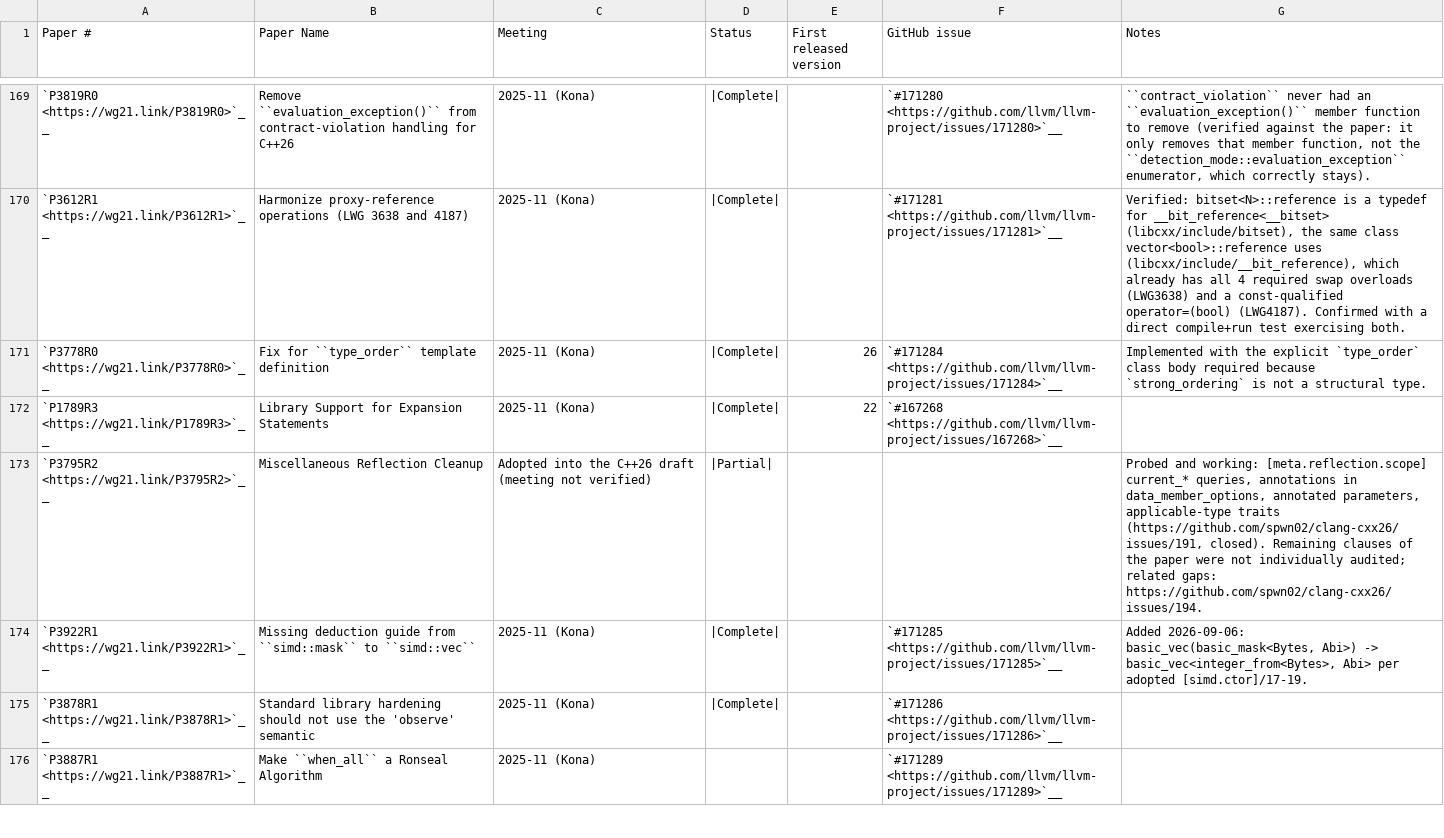
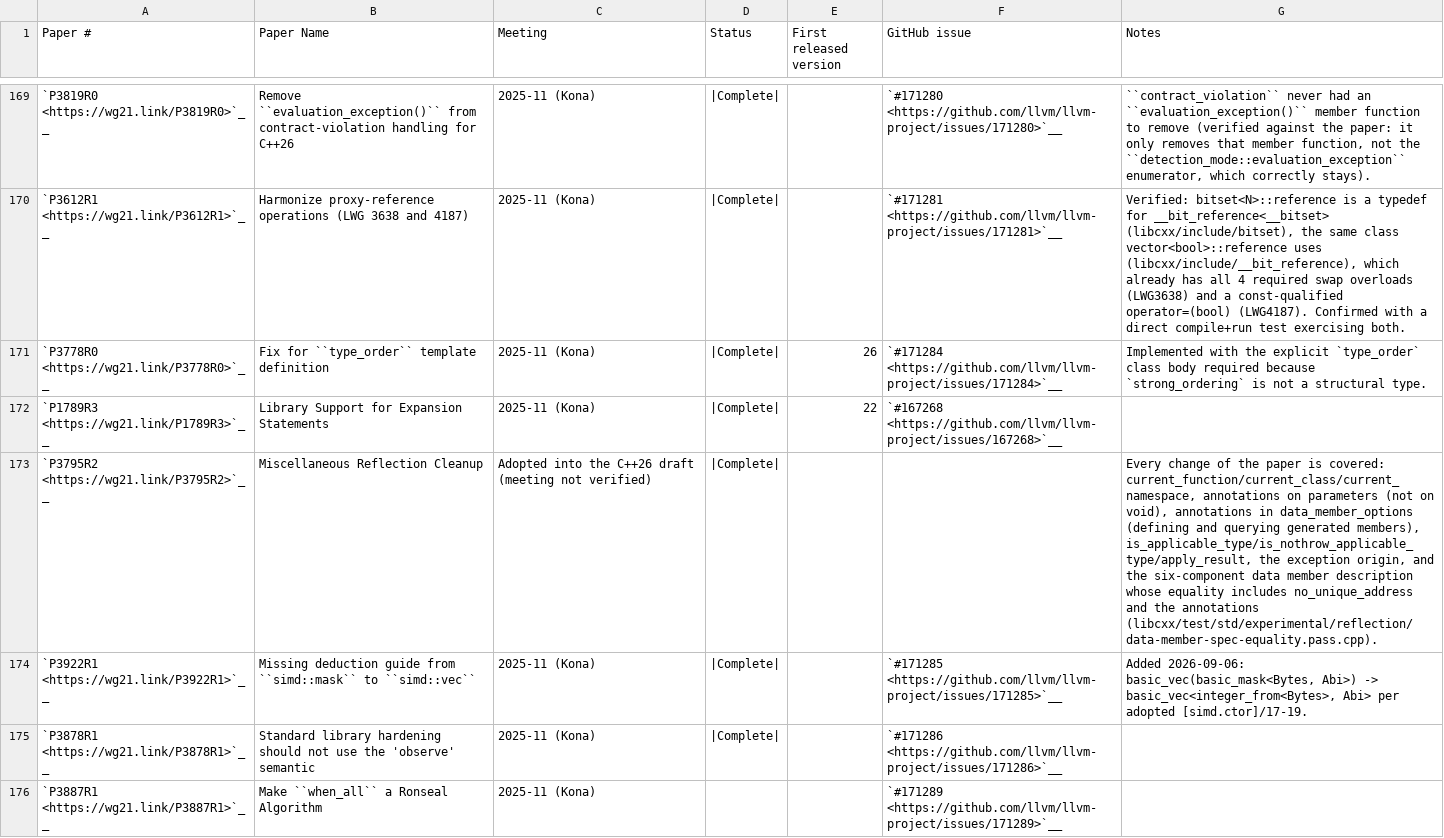
Before and after one commit to spwn02/clang-cxx26, a CSV file: libcxx/docs/Status/Cxx2cPapers.csv, drawn as a sheet; only a part is shown, gaps mark what is left out; the diff names each change by its address in the sheet, - before the commit and + after, or states it on an @@ line.

Commit message:
[clang] P3795R2: two descriptions of a non-static data member are equal only when no_unique_address and the annotations are equal too ([class.mem.general]: (T, N, A, W, NUA, ANN)); the paper is audited clause by clause and Complete; test data-member-spec-equality

```diff
--- a/libcxx/docs/Status/Cxx2cPapers.csv
+++ b/libcxx/docs/Status/Cxx2cPapers.csv
-D173 (Status): |Partial|
+D173 (Status): |Complete|
-G173 (Notes): Probed and working: [meta.reflection.scope] current_* queries, annotations in data_member_options, annotated parameters, applicable-type traits (https://github.com/spwn02/clang-cxx26/issues/191, closed). Remaining clauses of the paper were not individually audited; related gaps: https://github.com/spwn02/clang-cxx26/issues/194.
+G173 (Notes): Every change of the paper is covered: current_function/current_class/current_namespace, annotations on parameters (not on void), annotations in data_member_options (defining and querying generated members), is_applicable_type/is_nothrow_applicable_type/apply_result, the exception origin, and the six-component data member description whose equality includes no_unique_address and the annotations (libcxx/test/std/experimental/reflection/data-member-spec-equality.pass.cpp).
```
Also changed, not shown: 3 other files.
